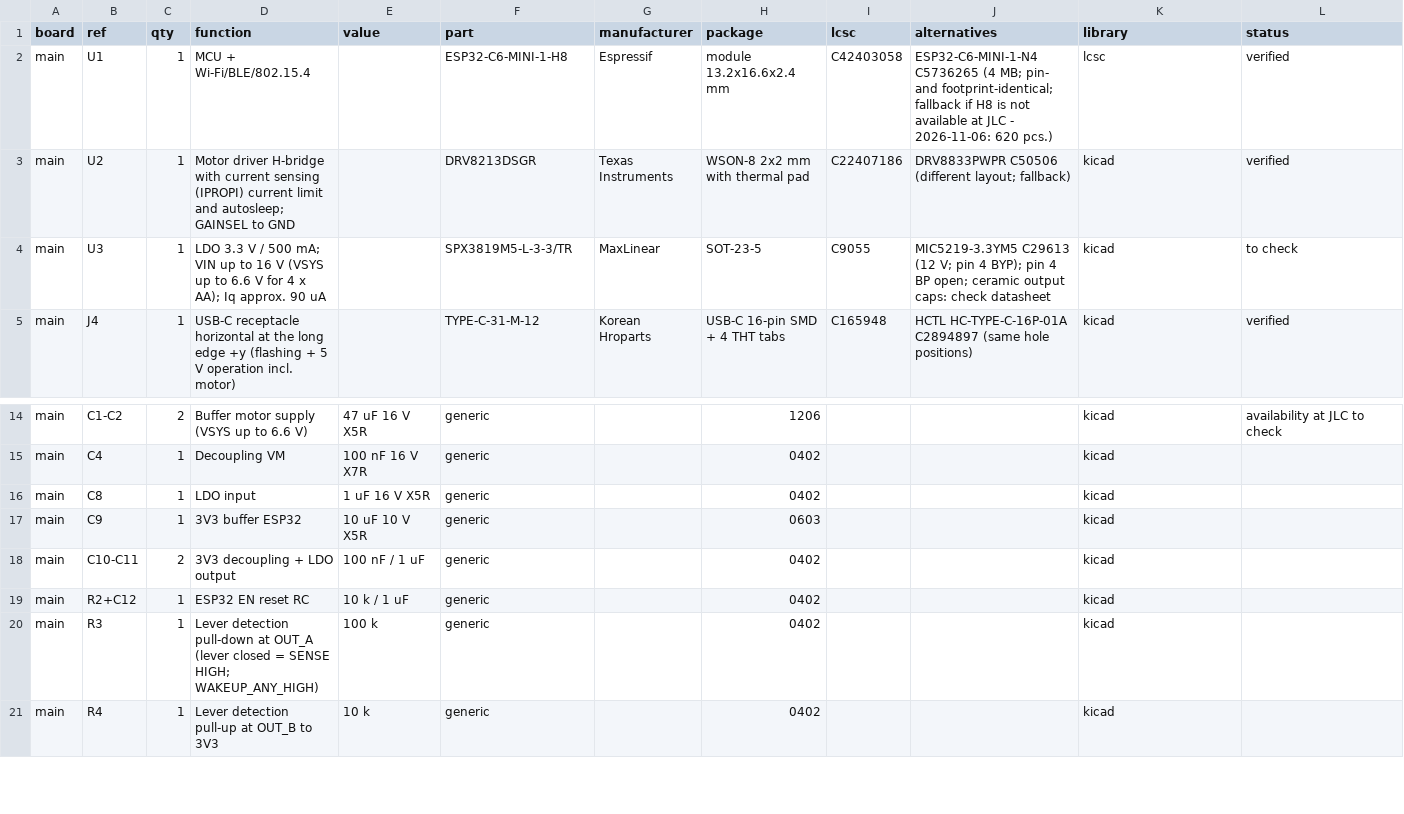
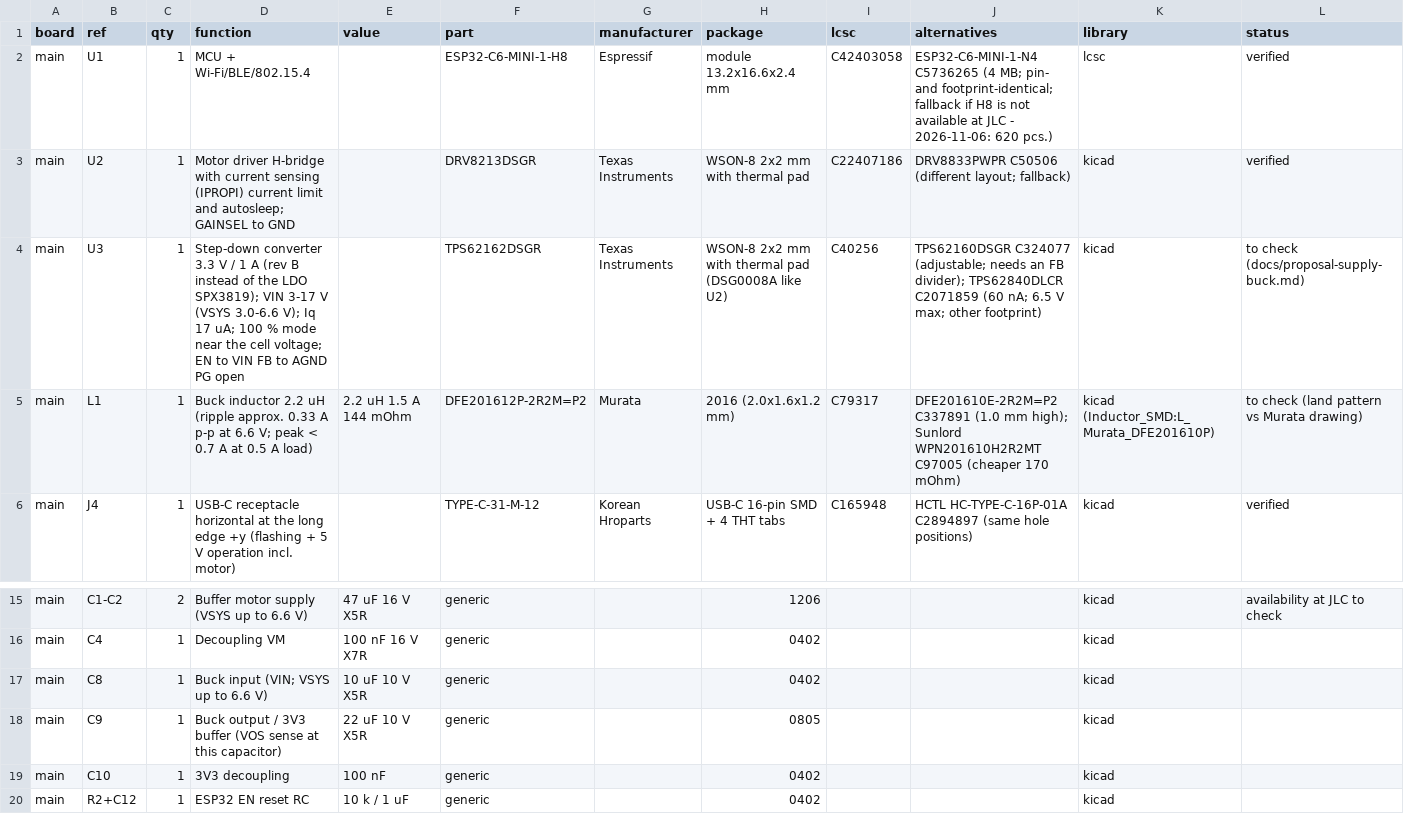
Before and after one commit to ditschi/looping_louie, a CSV file: hardware/bom/parts.csv, drawn as a sheet; only a part is shown, gaps mark what is left out; the shorter side is filled out with more unchanged rows.

```diff
--- a/hardware/bom/parts.csv
+++ b/hardware/bom/parts.csv
@@ -3,3 +3,4 @@ main,U1,1,MCU + Wi-Fi/BLE/802.15.4,,ESP32-C6-MINI-1-H8,Espressif,module 13.2x16.
 main,U2,1,Motor driver H-bridge with current sensing (IPROPI) current limit and autosleep; GAINSEL to GND,,DRV8213DSGR,Texas Instruments,WSON-8 2x2 mm with thermal pad,C22407186,DRV8833PWPR C50506 (different layout; fallback),kicad,verified
-main,U3,1,LDO 3.3 V / 500 mA; VIN up to 16 V (VSYS up to 6.6 V for 4 x AA); Iq approx. 90 uA,,SPX3819M5-L-3-3/TR,MaxLinear,SOT-23-5,C9055,MIC5219-3.3YM5 C29613 (12 V; pin 4 BYP); pin 4 BP open; ceramic output caps: check datasheet,kicad,to check
+main,U3,1,Step-down converter 3.3 V / 1 A (rev B instead of the LDO SPX3819); VIN 3-17 V (VSYS 3.0-6.6 V); Iq 17 uA; 100 % mode near the cell voltage; EN to VIN FB to AGND PG open,,TPS62162DSGR,Texas Instruments,WSON-8 2x2 mm with thermal pad (DSG0008A like U2),C40256,TPS62160DSGR C324077 (adjustable; needs an FB divider); TPS62840DLCR C2071859 (60 nA; 6.5 V max; other footprint),kicad,to check (docs/proposal-supply-buck.md)
+main,L1,1,Buck inductor 2.2 uH (ripple approx. 0.33 A p-p at 6.6 V; peak < 0.7 A at 0.5 A load),2.2 uH 1.5 A 144 mOhm,DFE201612P-2R2M=P2,Murata,2016 (2.0x1.6x1.2 mm),C79317,DFE201610E-2R2M=P2 C337891 (1.0 mm high); Sunlord WPN201610H2R2MT C97005 (cheaper 170 mOhm),kicad (Inductor_SMD:L_Murata_DFE201610P),to check (land pattern vs Murata drawing)
 main,J4,1,USB-C receptacle horizontal at the long edge +y (flashing + 5 V operation incl. motor),,TYPE-C-31-M-12,Korean Hroparts,USB-C 16-pin SMD + 4 THT tabs,C165948,HCTL HC-TYPE-C-16P-01A C2894897 (same hole positions),kicad,verified
@@ -15,5 +16,5 @@ main,C1-C2,2,Buffer motor supply (VSYS up to 6.6 V),47 uF 16 V X5R,generic,,1206
 main,C4,1,Decoupling VM,100 nF 16 V X7R,generic,,0402,,,kicad,
-main,C8,1,LDO input,1 uF 16 V X5R,generic,,0402,,,kicad,
-main,C9,1,3V3 buffer ESP32,10 uF 10 V X5R,generic,,0603,,,kicad,
-main,C10-C11,2,3V3 decoupling + LDO output,100 nF / 1 uF,generic,,0402,,,kicad,
+main,C8,1,Buck input (VIN; VSYS up to 6.6 V),10 uF 10 V X5R,generic,,0402,,,kicad,
+main,C9,1,Buck output / 3V3 buffer (VOS sense at this capacitor),22 uF 10 V X5R,generic,,0805,,,kicad,
+main,C10,1,3V3 decoupling,100 nF,generic,,0402,,,kicad,
 main,R2+C12,1,ESP32 EN reset RC,10 k / 1 uF,generic,,0402,,,kicad,
```
Also changed, not shown: 23 other files.
